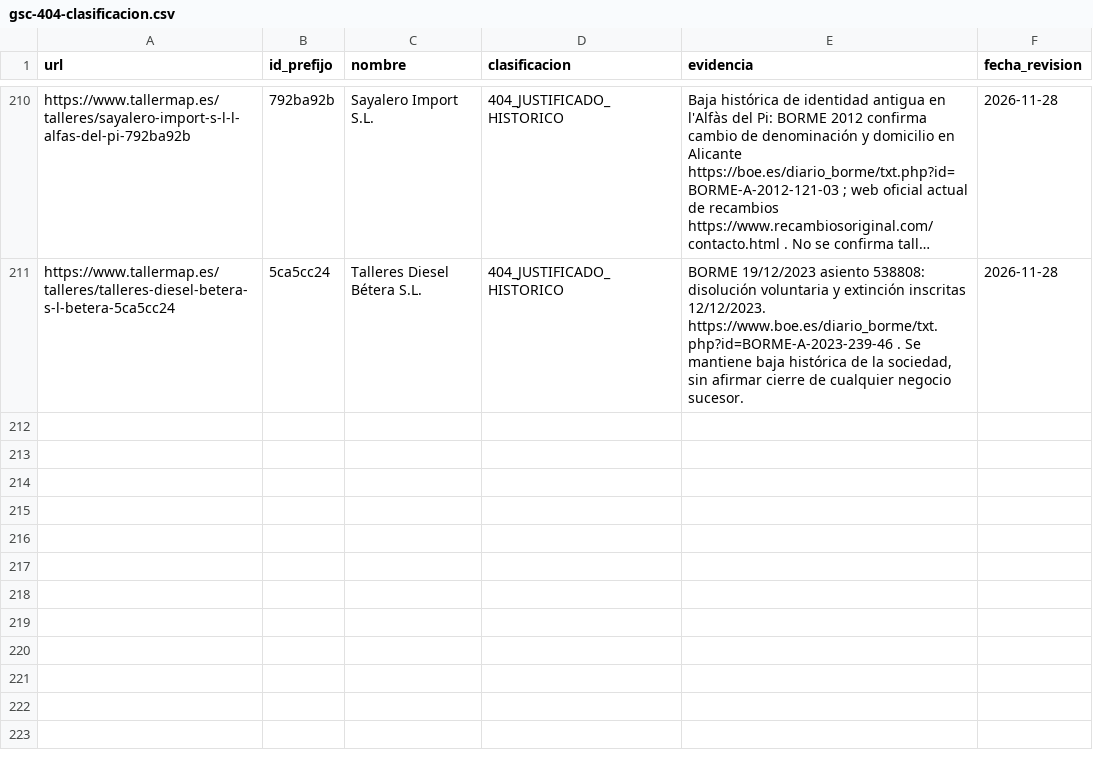
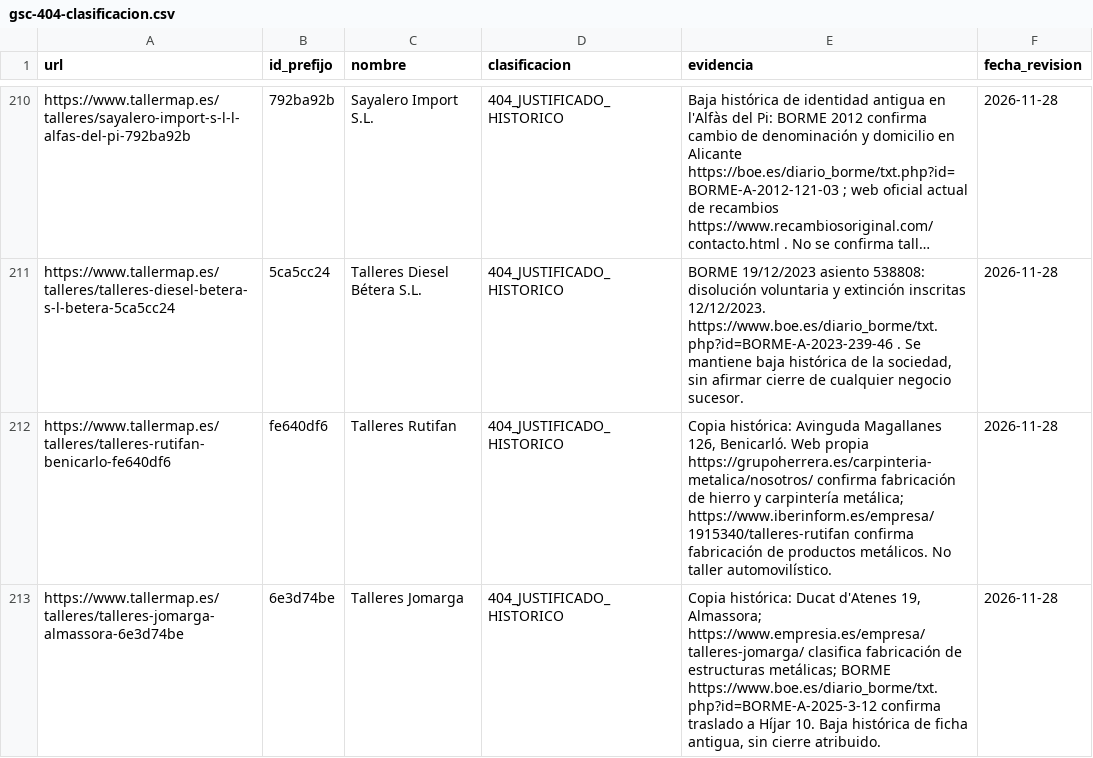
Before and after one commit to crodismedia/crodis-web, a CSV file: scripts/audit-data/gsc-404-clasificacion.csv, drawn as a sheet; only a part is shown, gaps mark what is left out; long unchanged cells end in …; the diff names each change by its address in the sheet, - before the commit and + after, or states it on an @@ line.

Commit message:
Documentar dos bajas históricas de talleres de fabricación metálica

```diff
--- a/scripts/audit-data/gsc-404-clasificacion.csv
+++ b/scripts/audit-data/gsc-404-clasificacion.csv
+row 212: https://www.tallermap.es/talleres/talleres-rutifan-benicarlo-fe640df6 | fe640df6 | Talleres Rutifan | 404_JUSTIFICADO_HISTORICO | Copia histórica: Avinguda Magallanes 126, Benicarló. Web propia https://grupoherrera.es/carpinteria-metalica/nosotros/ confirma fabricación de hierro y carpintería metálica; https://www.iberinform.es/empresa/1915340/talleres-rutifan confirma fabricación de productos metálicos. No taller automovilístico. | 2026-11-28
+row 213: https://www.tallermap.es/talleres/talleres-jomarga-almassora-6e3d74be | 6e3d74be | Talleres Jomarga | 404_JUSTIFICADO_HISTORICO | Copia histórica: Ducat d'Atenes 19, Almassora; https://www.empresia.es/empresa/talleres-jomarga/ clasifica fabricación de estructuras metálicas; BORME https://www.boe.es/diario_borme/txt.php?id=BORME-A-2025-3-12 confirma traslado a Híjar 10. Baja histórica de ficha antigua, sin cierre atribuido. | 2026-11-28
```
